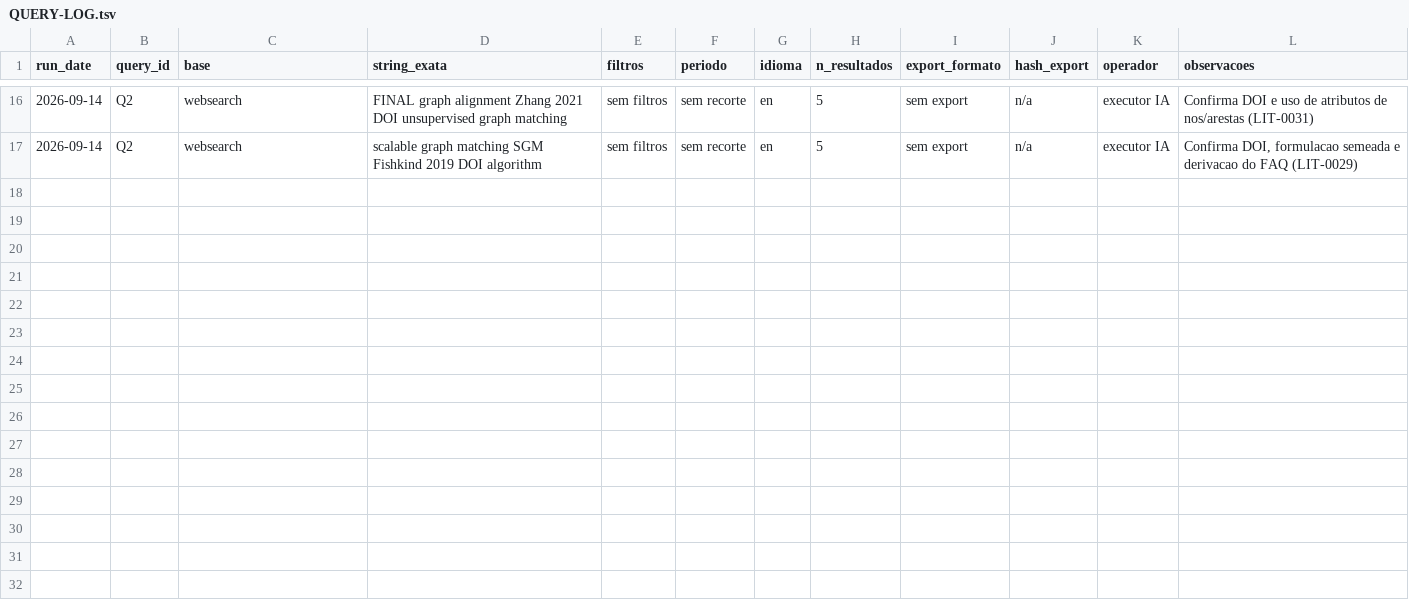
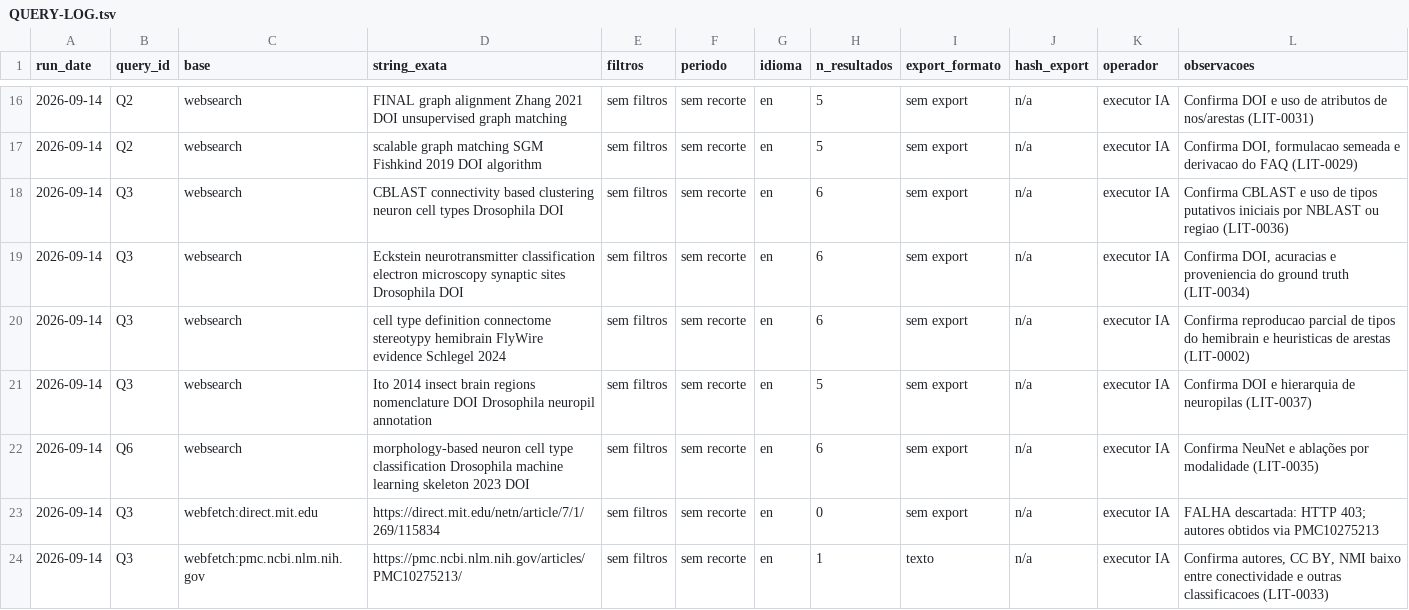
Before and after one commit to AlexandreZanata/abu-mosca, a TSV file: research/literature/QUERY-LOG.tsv, drawn as a sheet; only a part is shown, gaps mark what is left out; the diff names each change by its address in the sheet, - before the commit and + after, or states it on an @@ line.

```diff
--- a/research/literature/QUERY-LOG.tsv
+++ b/research/literature/QUERY-LOG.tsv
+row 18: 2026-09-14 | Q3 | websearch | CBLAST connectivity based clustering neuron cell types Drosophila DOI | sem filtros | sem recorte | en | 6 | sem export | n/a | executor IA | Confirma CBLAST e uso de tipos putativos iniciais por NBLAST ou regiao (LIT-0036)
+row 19: 2026-09-14 | Q3 | websearch | Eckstein neurotransmitter classification electron microscopy synaptic sites Drosophila DOI | sem filtros | sem recorte | en | 6 | sem export | n/a | executor IA | Confirma DOI, acuracias e proveniencia do ground truth (LIT-0034)
+row 20: 2026-09-14 | Q3 | websearch | cell type definition connectome stereotypy hemibrain FlyWire evidence Schlegel 2024 | sem filtros | sem recorte | en | 6 | sem export | n/a | executor IA | Confirma reproducao parcial de tipos do hemibrain e heuristicas de arestas (LIT-0002)
+row 21: 2026-09-14 | Q3 | websearch | Ito 2014 insect brain regions nomenclature DOI Drosophila neuropil annotation | sem filtros | sem recorte | en | 5 | sem export | n/a | executor IA | Confirma DOI e hierarquia de neuropilas (LIT-0037)
+row 22: 2026-09-14 | Q6 | websearch | morphology-based neuron cell type classification Drosophila machine learning skeleton 2023 DOI | sem filtros | sem recorte | en | 6 | sem export | n/a | executor IA | Confirma NeuNet e ablações por modalidade (LIT-0035)
+row 23: 2026-09-14 | Q3 | webfetch:direct.mit.edu | https://direct.mit.edu/netn/article/7/1/269/115834 | sem filtros | sem recorte | en | 0 | sem export | n/a | executor IA | FALHA descartada: HTTP 403; autores obtidos via PMC10275213
+row 24: 2026-09-14 | Q3 | webfetch:pmc.ncbi.nlm.nih.gov | https://pmc.ncbi.nlm.nih.gov/articles/PMC10275213/ | sem filtros | sem recorte | en | 1 | texto | n/a | executor IA | Confirma autores, CC BY, NMI baixo entre conectividade e outras classificacoes (LIT-0033)
```
Also changed, not shown: research/literature/LEDGER.tsv, 3 other files.
